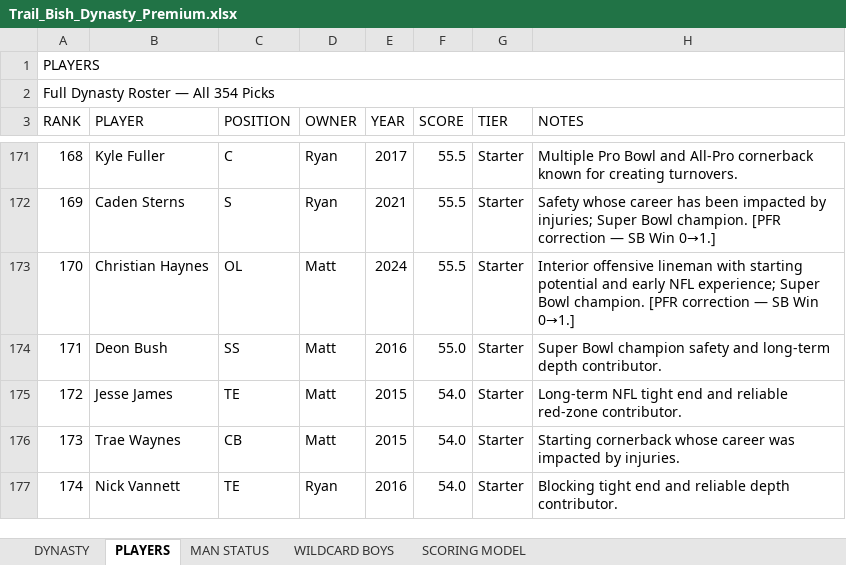
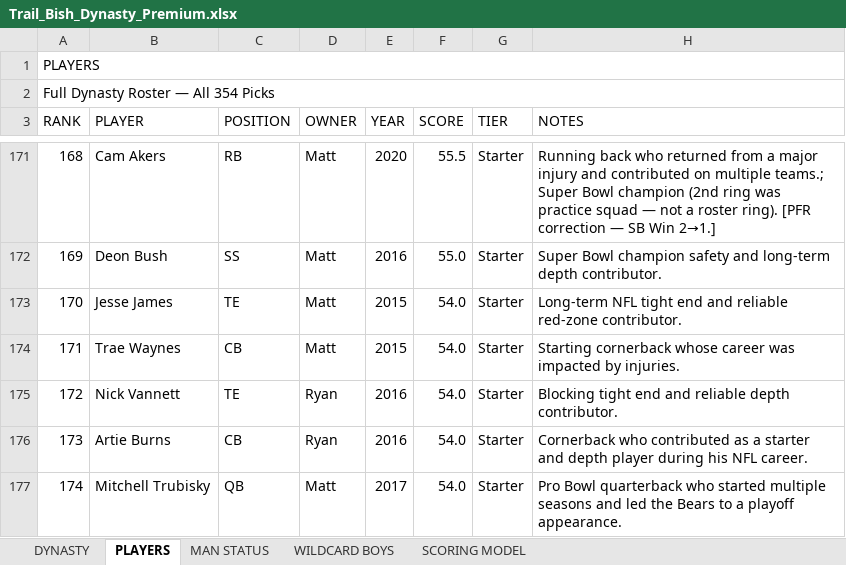
Before and after one commit to mtrail2420/Trail_Bish_Dynasty_v1, an Excel workbook: Trail_Bish_Dynasty_Premium.xlsx, sheet PLAYERS, drawn as a sheet; only a part is shown, gaps mark what is left out; values as stored, in another font and other column widths than the file's, no cell formats; the diff covers the shown part only; the diff names each change by its address in the sheet, - before the commit and + after, or states it on an @@ line.

Commit message:
Award fixes (Akers/Jackson) in workbooks

```diff
--- a/Trail_Bish_Dynasty_Premium.xlsx (sheet PLAYERS)
+++ b/Trail_Bish_Dynasty_Premium.xlsx (sheet PLAYERS)
-B171 (PLAYER): Kyle Fuller
+B171 (PLAYER): Cam Akers
-C171 (POSITION): C
+C171 (POSITION): RB
-D171:D172 (OWNER): Ryan
+D171:D172 (OWNER): Matt
-E171 (YEAR): 2017
+E171 (YEAR): 2020
-H171 (NOTES): Multiple Pro Bowl and All-Pro cornerback known for creating turnovers.
+H171 (NOTES): Running back who returned from a major injury and contributed on multiple teams.; Super Bowl champion (2nd ring was practice squad — not a roster ring). [PFR correction — SB Win 2→1.]
-B172 (PLAYER): Caden Sterns
+B172 (PLAYER): Deon Bush
-C172 (POSITION): S
+C172 (POSITION): SS
-E172 (YEAR): 2021
+E172 (YEAR): 2016
-F172 (SCORE): 55.5
+F172 (SCORE): 55.0
-H172 (NOTES): Safety whose career has been impacted by injuries; Super Bowl champion. [PFR correction — SB Win 0→1.]
+H172 (NOTES): Super Bowl champion safety and long-term depth contributor.
-B173 (PLAYER): Christian Haynes
+B173 (PLAYER): Jesse James
-C173 (POSITION): OL
+C173 (POSITION): TE
-E173 (YEAR): 2024
+E173 (YEAR): 2015
-F173 (SCORE): 55.5
+F173 (SCORE): 54.0
-H173 (NOTES): Interior offensive lineman with starting potential and early NFL experience; Super Bowl champion. [PFR correction — SB Win 0→1.]
+H173 (NOTES): Long-term NFL tight end and reliable red-zone contributor.
-B174 (PLAYER): Deon Bush
+B174 (PLAYER): Trae Waynes
-C174 (POSITION): SS
+C174 (POSITION): CB
-E174 (YEAR): 2016
+E174 (YEAR): 2015
-F174 (SCORE): 55.0
+F174 (SCORE): 54.0
-H174 (NOTES): Super Bowl champion safety and long-term depth contributor.
+H174 (NOTES): Starting cornerback whose career was impacted by injuries.
-B175 (PLAYER): Jesse James
+B175 (PLAYER): Nick Vannett
-D175:D176 (OWNER): Matt
+D175:D176 (OWNER): Ryan
-E175:E176 (YEAR): 2015
+E175:E176 (YEAR): 2016
-H175 (NOTES): Long-term NFL tight end and reliable red-zone contributor.
+H175 (NOTES): Blocking tight end and reliable depth contributor.
-B176 (PLAYER): Trae Waynes
+B176 (PLAYER): Artie Burns
-H176 (NOTES): Starting cornerback whose career was impacted by injuries.
+H176 (NOTES): Cornerback who contributed as a starter and depth player during his NFL career.
-B177 (PLAYER): Nick Vannett
+B177 (PLAYER): Mitchell Trubisky
-C177 (POSITION): TE
+C177 (POSITION): QB
-D177 (OWNER): Ryan
+D177 (OWNER): Matt
-E177 (YEAR): 2016
+E177 (YEAR): 2017
-H177 (NOTES): Blocking tight end and reliable depth contributor.
+H177 (NOTES): Pro Bowl quarterback who started multiple seasons and led the Bears to a playoff appearance.
```
Also changed, not shown: 352 edited cells elsewhere in this sheet, sheet MAN STATUS, sheet DYNASTY, cell formats.
